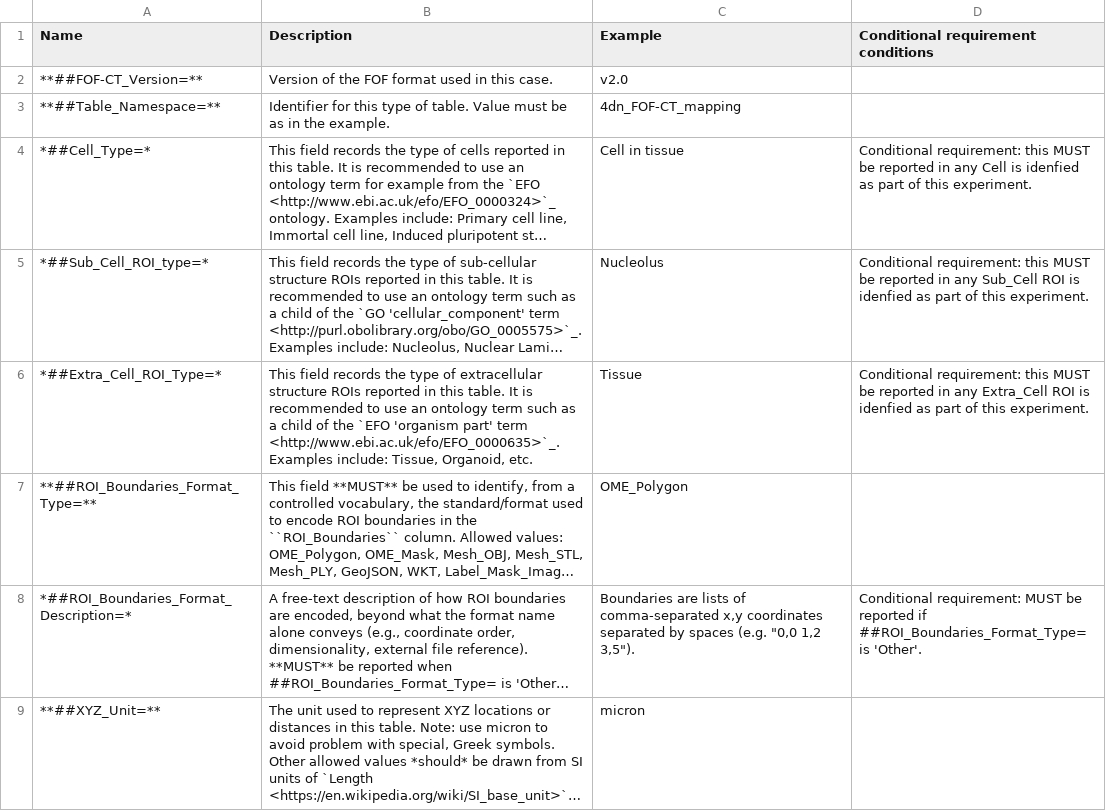
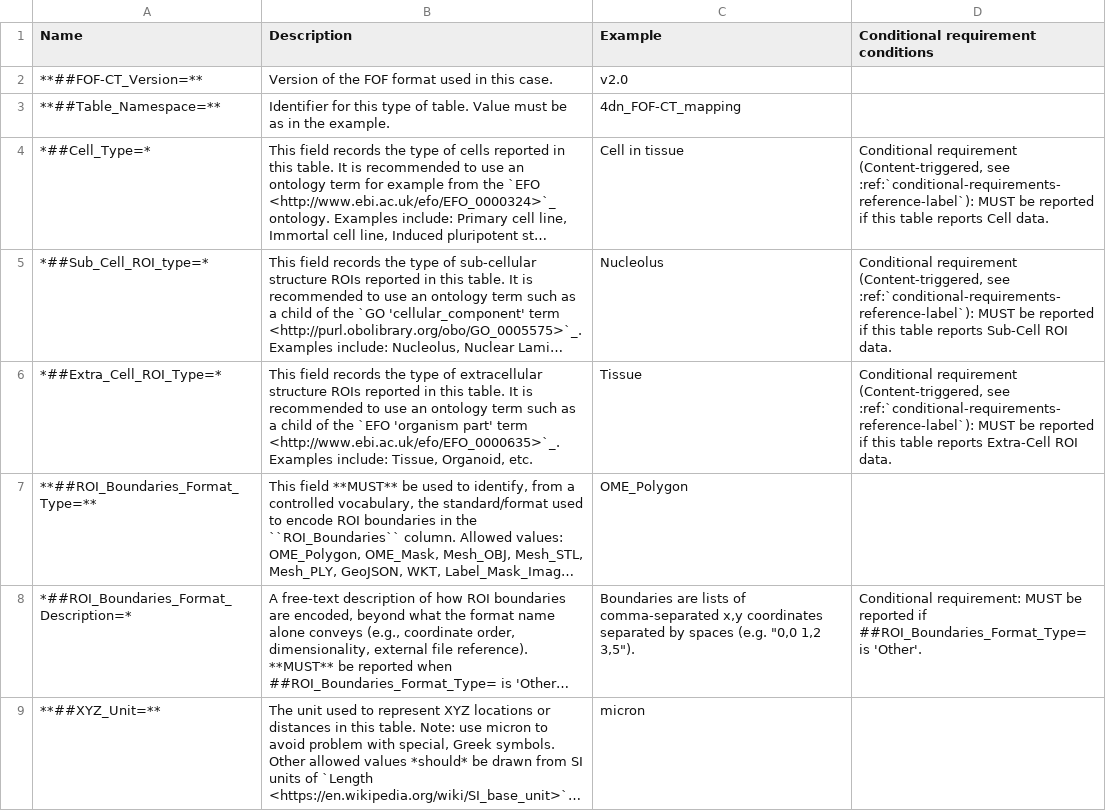
Before and after one commit to 4dn-dcic/fish_omics_format, a CSV file: docs/source/tables/mapping_header.csv, drawn as a sheet; only a part is shown; long unchanged cells end in …; the diff covers the shown part only; the diff names each change by its address in the sheet, - before the commit and + after, or states it on an @@ line.

```diff
--- a/docs/source/tables/mapping_header.csv
+++ b/docs/source/tables/mapping_header.csv
-D4: Conditional requirement: this MUST be reported in any Cell is idenfied as part of this experiment.
+D4: Conditional requirement (Content-triggered, see :ref:`conditional-requirements-reference-label`): MUST be reported if this table reports Cell data.
-D5: Conditional requirement: this MUST be reported in any Sub_Cell ROI is idenfied as part of this experiment.
+D5: Conditional requirement (Content-triggered, see :ref:`conditional-requirements-reference-label`): MUST be reported if this table reports Sub-Cell ROI data.
-D6: Conditional requirement: this MUST be reported in any Extra_Cell ROI is idenfied as part of this experiment.
+D6: Conditional requirement (Content-triggered, see :ref:`conditional-requirements-reference-label`): MUST be reported if this table reports Extra-Cell ROI data.
```
Also changed, not shown: 3 edited cells elsewhere in this file, docs/source/tables/quality_header.csv, docs/source/tables/rna_columns.csv, 22 other files.
